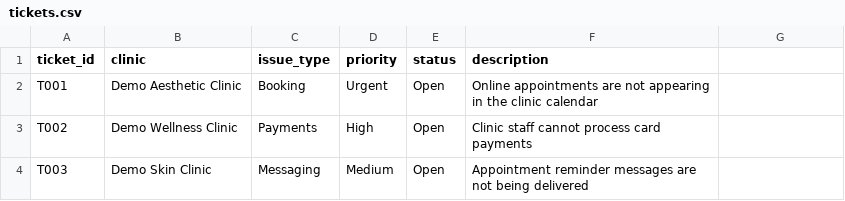
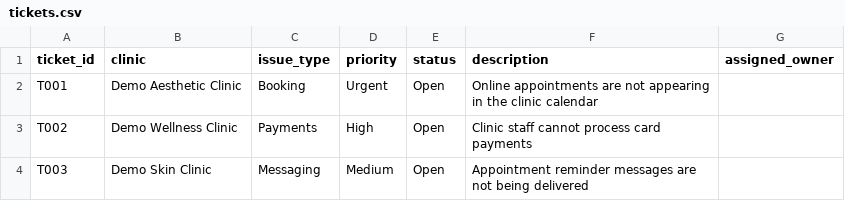
Before and after one commit to priyankaailsinghani0303-creator/clinic-support-operations-lab, a CSV file: tickets.csv, drawn as a sheet; the diff names each change by its address in the sheet, - before the commit and + after, or states it on an @@ line.

Commit message:
Unify SLA evaluation, routing, and ownership documentation

```diff
--- a/tickets.csv
+++ b/tickets.csv
-G1: (empty)
+G1: assigned_owner
```
Also changed, not shown: 7 other files.
